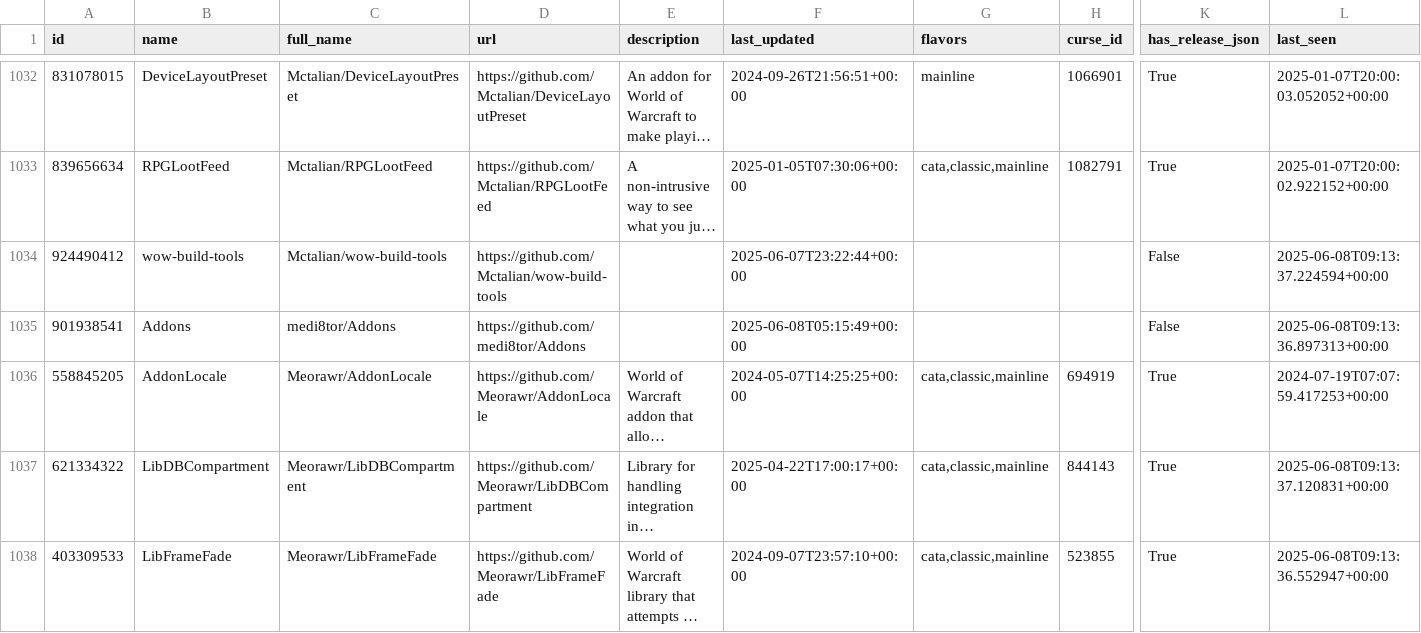
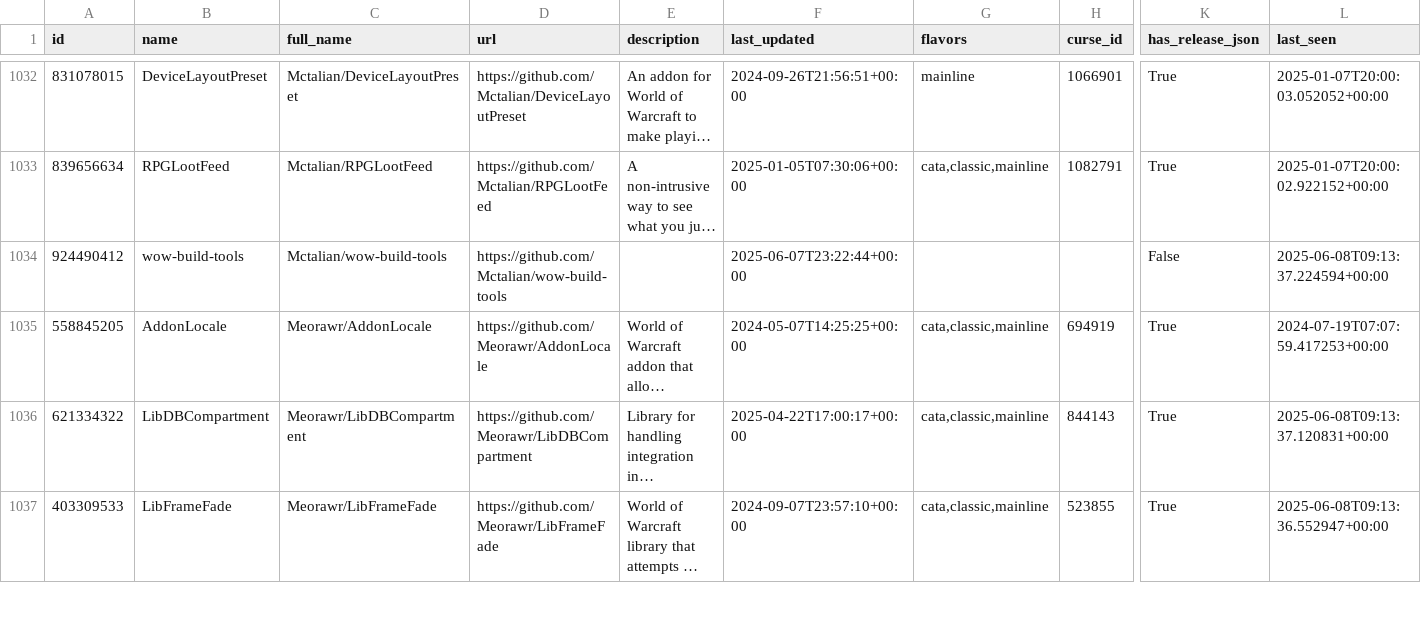
Before and after one commit to layday/github-wow-addon-catalogue, a CSV file: addons.csv, drawn as a sheet; only a part is shown, gaps mark what is left out; long unchanged cells end in …; rows hold the shown columns only; the diff names each change by its address in the sheet, - before the commit and + after, or states it on an @@ line.

Commit message:
Rm medi8tor/Addons

```diff
--- a/addons.csv
+++ b/addons.csv
-row 1035: 901938541 | Addons | medi8tor/Addons | https://github.com/medi8tor/Addons |  | 2025-06-08T05:15:49+00:00 |  |  | False | 2025-06-08T09:13:36.897313+00:00
```
Also changed, not shown: 1 other file.
